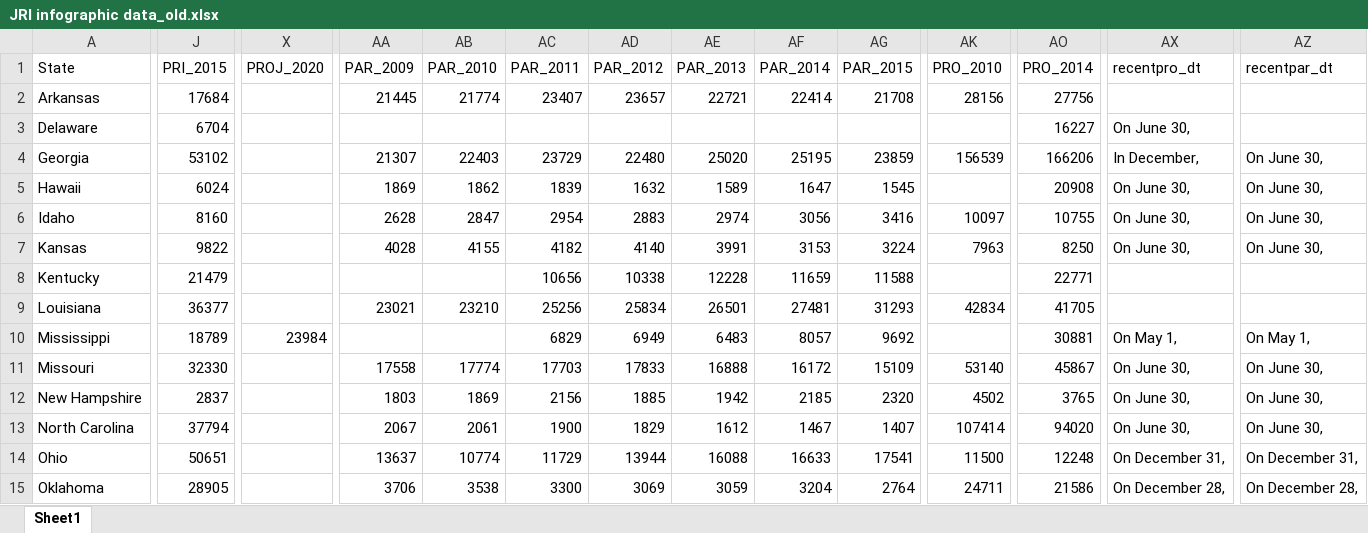
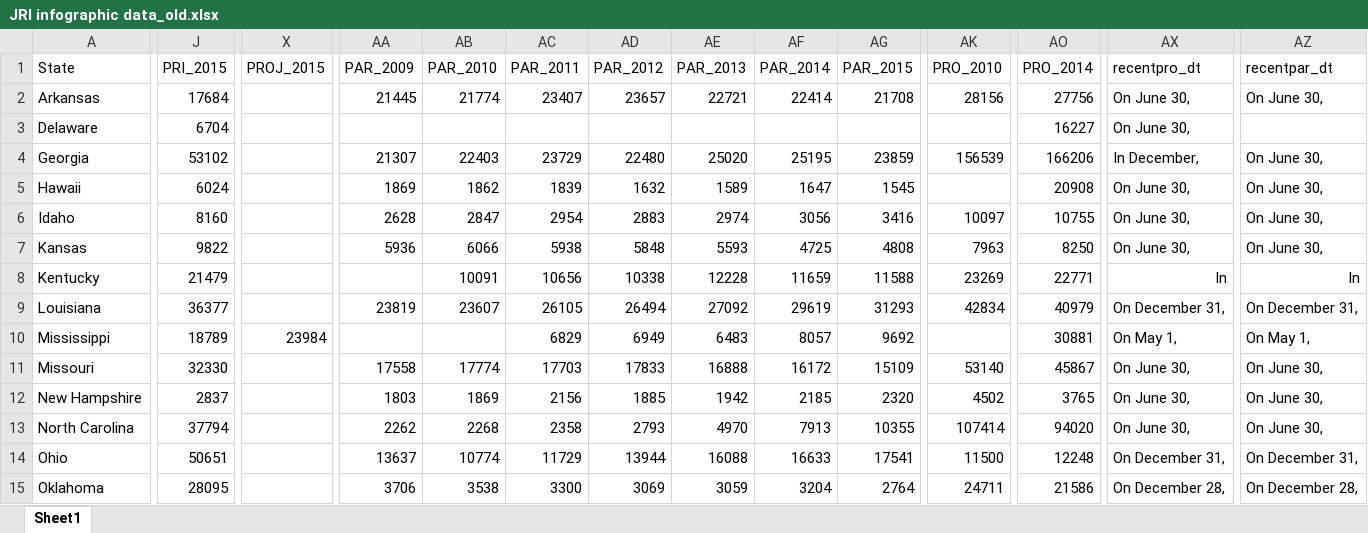
Before and after one commit to UI-Research/jri, an Excel workbook: data/source/JRI infographic data_old.xlsx, sheet Sheet1, drawn as a sheet; only a part is shown, gaps mark what is left out; values as stored, in another font and other column widths than the file's, no borders; the diff covers the shown part only; the diff names each change by its address in the sheet, - before the commit and + after, or states it on an @@ line.

Commit message:
copy edited text and new data

```diff
--- a/data/source/JRI infographic data_old.xlsx (sheet Sheet1)
+++ b/data/source/JRI infographic data_old.xlsx (sheet Sheet1)
-X1: PROJ_2020
+X1: PROJ_2015
-AX2 (recentpro_dt): (empty)
+AX2 (recentpro_dt): On June 30,
-AZ2 (recentpar_dt): (empty)
+AZ2 (recentpar_dt): On June 30,
-AA7 (PAR_2009): 4028
+AA7 (PAR_2009): 5936
-AB7 (PAR_2010): 4155
+AB7 (PAR_2010): 6066
-AC7 (PAR_2011): 4182
+AC7 (PAR_2011): 5938
-AD7 (PAR_2012): 4140
+AD7 (PAR_2012): 5848
-AE7 (PAR_2013): 3991
+AE7 (PAR_2013): 5593
-AF7 (PAR_2014): 3153
+AF7 (PAR_2014): 4725
-AG7 (PAR_2015): 3224
+AG7 (PAR_2015): 4808
-AB8 (PAR_2010): (empty)
+AB8 (PAR_2010): 10091
-AK8 (PRO_2010): (empty)
+AK8 (PRO_2010): 23269
-AX8 (recentpro_dt): (empty)
+AX8 (recentpro_dt): In
-AZ8 (recentpar_dt): (empty)
+AZ8 (recentpar_dt): In
-AA9 (PAR_2009): 23021
+AA9 (PAR_2009): 23819
-AB9 (PAR_2010): 23210
+AB9 (PAR_2010): 23607
-AC9 (PAR_2011): 25256
+AC9 (PAR_2011): 26105
-AD9 (PAR_2012): 25834
+AD9 (PAR_2012): 26494
-AE9 (PAR_2013): 26501
+AE9 (PAR_2013): 27092
-AF9 (PAR_2014): 27481
+AF9 (PAR_2014): 29619
-AO9 (PRO_2014): 41705
+AO9 (PRO_2014): 40979
-AX9 (recentpro_dt): (empty)
+AX9 (recentpro_dt): On December 31,
-AZ9 (recentpar_dt): (empty)
+AZ9 (recentpar_dt): On December 31,
-AA13 (PAR_2009): 2067
+AA13 (PAR_2009): 2262
-AB13 (PAR_2010): 2061
+AB13 (PAR_2010): 2268
-AC13 (PAR_2011): 1900
+AC13 (PAR_2011): 2358
-AD13 (PAR_2012): 1829
+AD13 (PAR_2012): 2793
-AE13 (PAR_2013): 1612
+AE13 (PAR_2013): 4970
-AF13 (PAR_2014): 1467
+AF13 (PAR_2014): 7913
-AG13 (PAR_2015): 1407
+AG13 (PAR_2015): 10355
-J15 (PRI_2015): 28905
+J15 (PRI_2015): 28095
```
Also changed, not shown: 19 edited cells and cell formats elsewhere in this sheet, data/source/JRI infographic data.xlsx, 24 other files.
